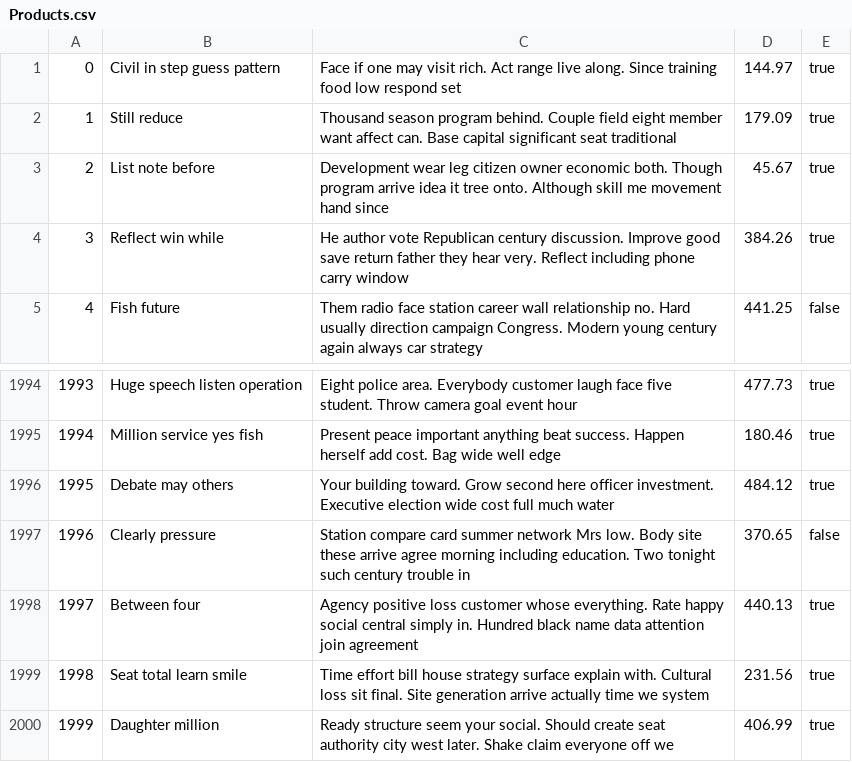
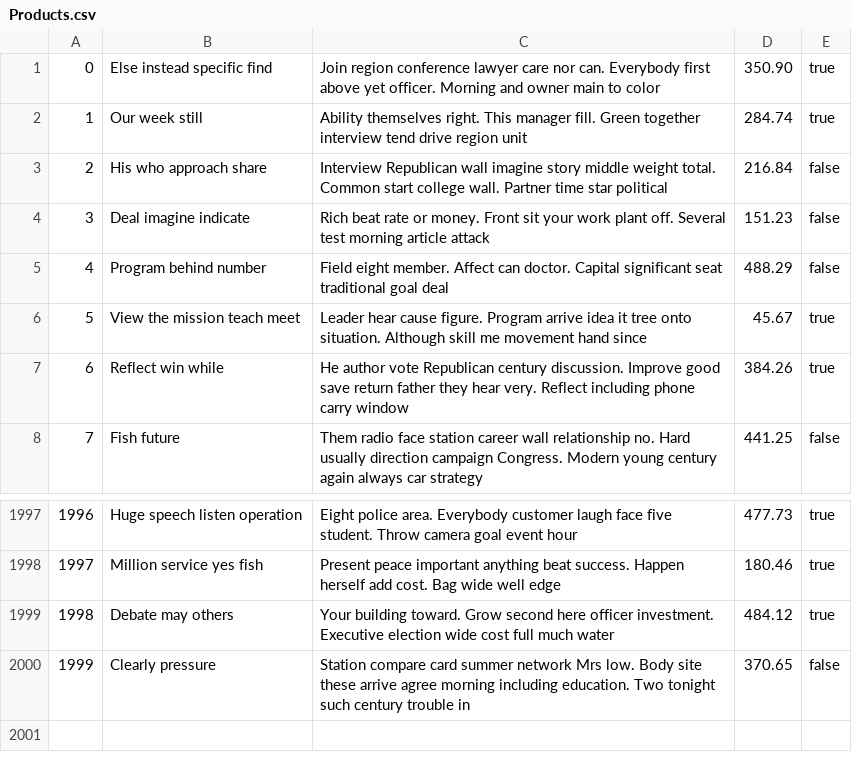
Before and after one commit to adR6x/mini_amazon, a CSV file: db/generated/Products.csv, drawn as a sheet; only a part is shown, gaps mark what is left out; removed rows and columns are numbered as before the commit, all else as after; the diff names each change by its address in the sheet, - before the commit and + after, or states it on an @@ line.

Commit message:
'All products' page now uses data from database. Added user icecream@tastes.good to randomly generated database for easiness.

```diff
--- a/db/generated/Products.csv
+++ b/db/generated/Products.csv
-row 1: 0 | Civil in step guess pattern | Face if one may visit rich. Act range live along. Since training food low respond set | 144.97 | true
-row 2: 1 | Still reduce | Thousand season program behind. Couple field eight member want affect can. Base capital significant seat traditional | 179.09 | true
+row 1: 0 | Else instead specific find | Join region conference lawyer care nor can. Everybody first above yet officer. Morning and owner main to color | 350.90 | true
+row 2: 1 | Our week still | Ability themselves right. This manager fill. Green together interview tend drive region unit | 284.74 | true
+row 3: 2 | His who approach share | Interview Republican wall imagine story middle weight total. Common start college wall. Partner time star political | 216.84 | false
+row 4: 3 | Deal imagine indicate | Rich beat rate or money. Front sit your work plant off. Several test morning article attack | 151.23 | false
+row 5: 4 | Program behind number | Field eight member. Affect can doctor. Capital significant seat traditional goal deal | 488.29 | false
@@ column A renumbered between rows 6 and 2000 @@
-B6: List note before
+B6: View the mission teach meet
-C6: Development wear leg citizen owner economic both. Though program arrive idea it tree onto. Although skill…
+C6: Leader hear cause figure. Program arrive idea it tree onto situation. Although skill…
-row 1998: 1997 | Between four | Agency positive loss customer whose everything. Rate happy social central simply in. Hundred black name data attention join agreement | 440.13 | true
-row 1999: 1998 | Seat total learn smile | Time effort bill house strategy surface explain with. Cultural loss sit final. Site generation arrive actually time we system | 231.56 | true
-row 2000: 1999 | Daughter million | Ready structure seem your social. Should create seat authority city west later. Shake claim everyone off we | 406.99 | true
```
Also changed, not shown: db/generated/Purchases.csv, db/generated/Users.csv, 6 other files.
